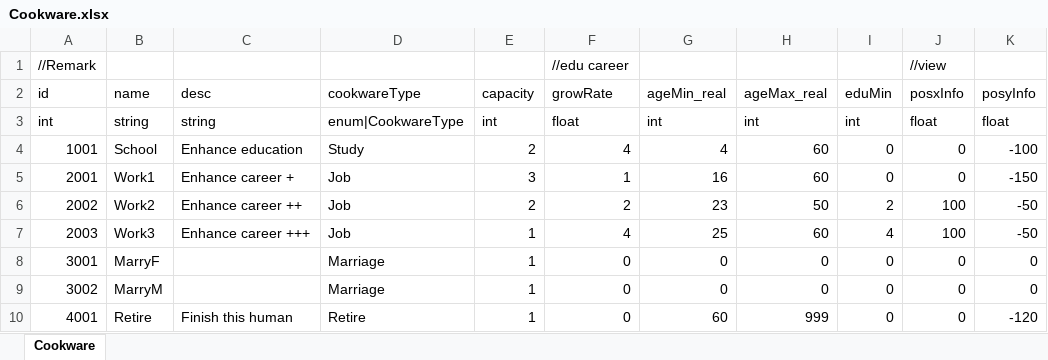
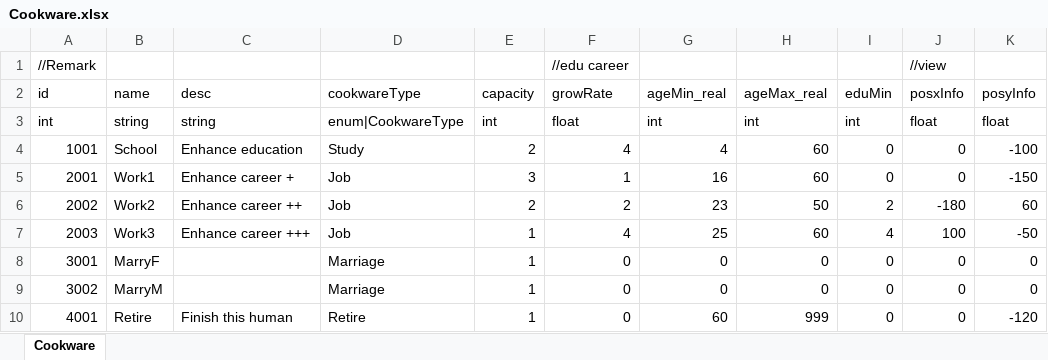
Before and after one commit to LUOHONGPENG/CookHuman3D, an Excel workbook: Assets/Excel/Cookware.xlsx, sheet Cookware, drawn as a sheet; values as stored, in another font and other column widths than the file's, no borders; the diff names each change by its address in the sheet, - before the commit and + after, or states it on an @@ line.

```diff
--- a/Assets/Excel/Cookware.xlsx (sheet Cookware)
+++ b/Assets/Excel/Cookware.xlsx (sheet Cookware)
-J6 (posxInfo): 100
+J6 (posxInfo): -180
-K6 (posyInfo): -50
+K6 (posyInfo): 60
```
Also changed, not shown: 4 other files.
